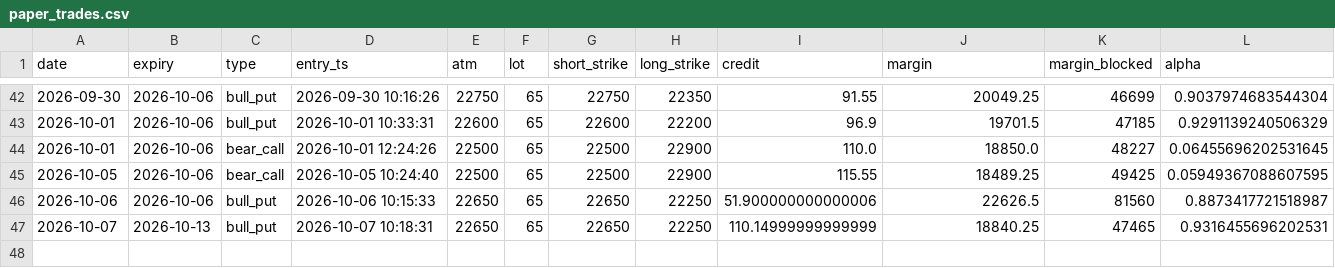
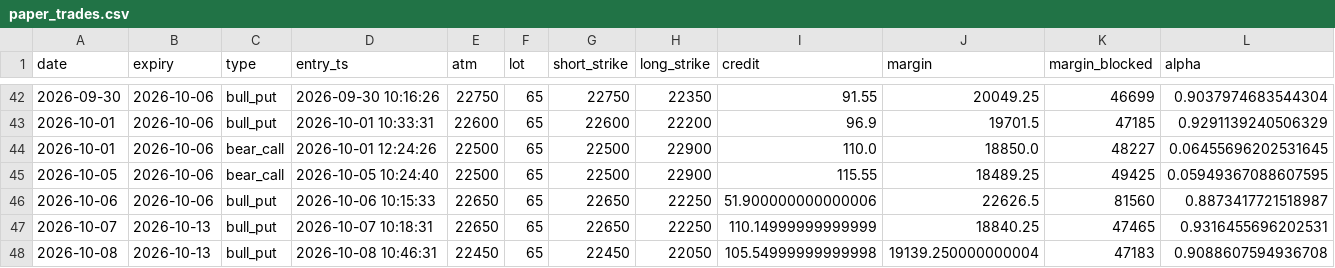
Before and after one commit to tejassukale79-art/nifty-credit-spread-paper, a CSV file: results/paper_trades.csv, drawn as a sheet; only a part is shown, gaps mark what is left out; rows hold the shown columns only; the diff names each change by its address in the sheet, - before the commit and + after, or states it on an @@ line.

```diff
--- a/results/paper_trades.csv
+++ b/results/paper_trades.csv
+row 48: 2026-10-08 | 2026-10-13 | bull_put | 2026-10-08 10:46:31 | 22450 | 65 | 22450 | 22050 | 105.54999999999998 | 19139.250000000004 | 47183 | 0.9088607594936708
```
Also changed, not shown: 2 other files.
